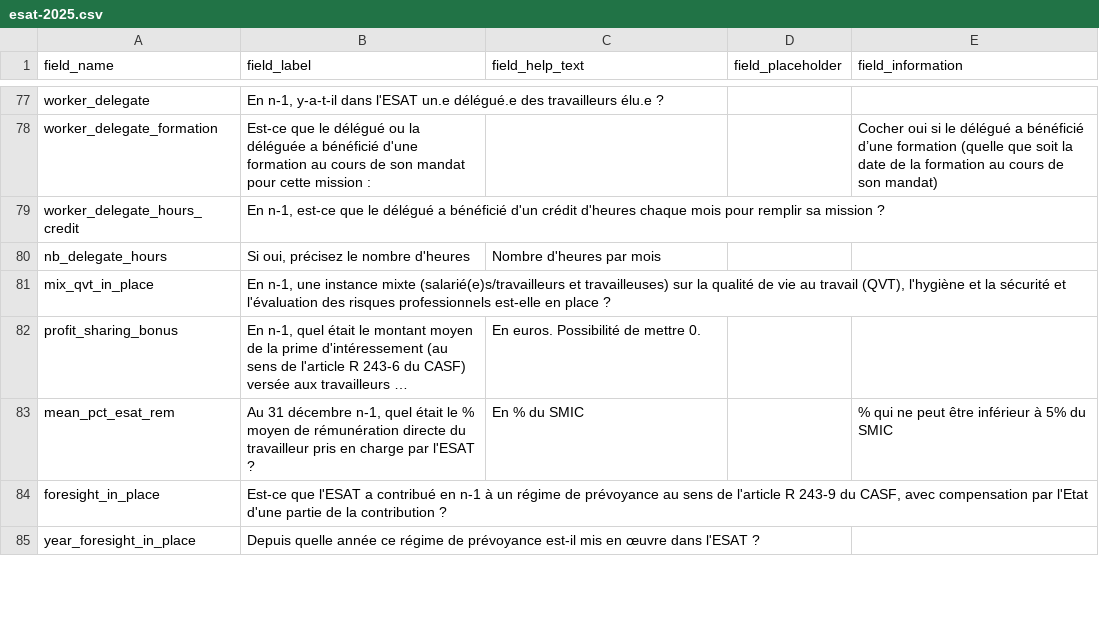
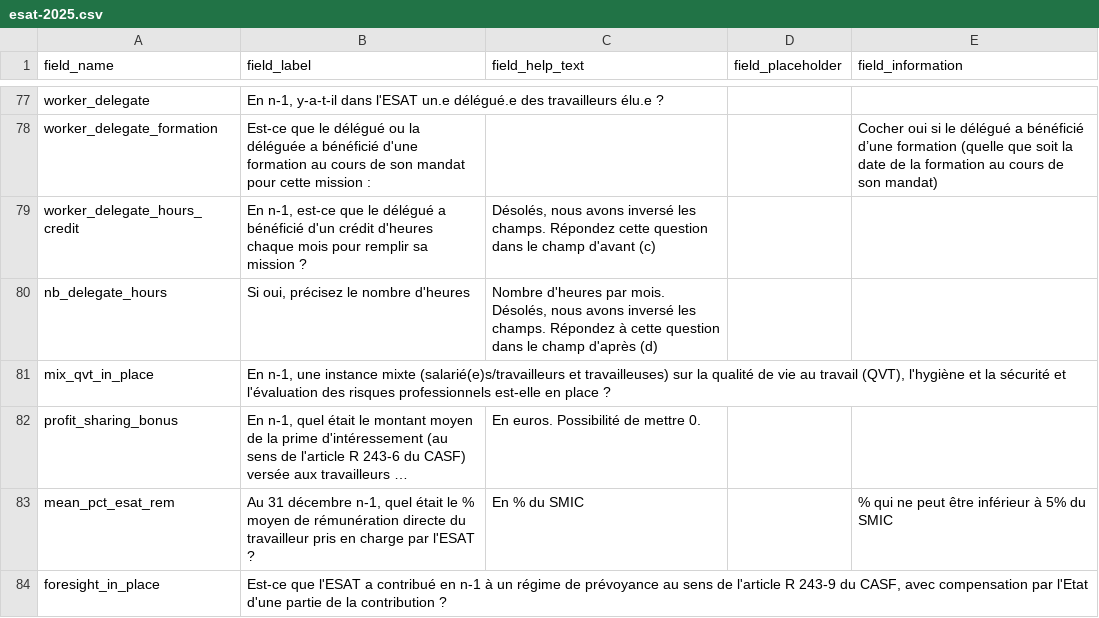
Before and after one commit to gip-inclusion/pilotage, a CSV file: pilotage/surveys/specs/esat-2025.csv, drawn as a sheet; only a part is shown, gaps mark what is left out; the shorter side is filled out with more unchanged rows; long unchanged cells end in ….

Commit message:
surveys: Add help text to inform users of inverted questions

```diff
--- a/pilotage/surveys/specs/esat-2025.csv
+++ b/pilotage/surveys/specs/esat-2025.csv
@@ -78,4 +78,4 @@ worker_delegate,"En n-1, y-a-t-il dans l'ESAT un.e délégué.e des travailleurs
 worker_delegate_formation,Est-ce que le délégué ou la déléguée a bénéficié d'une formation au cours de son mandat pour cette mission :,,,Cocher oui si le délégué a bénéficié d’une formation (quelle que soit la date de la formation au cours de son mandat)
-worker_delegate_hours_credit,"En n-1, est-ce que le délégué a bénéficié d'un crédit d'heures chaque mois pour remplir sa mission ?",,,
-nb_delegate_hours,"Si oui, précisez le nombre d'heures",Nombre d'heures par mois,,
+worker_delegate_hours_credit,"En n-1, est-ce que le délégué a bénéficié d'un crédit d'heures chaque mois pour remplir sa mission ?","Désolés, nous avons inversé les champs. Répondez cette question dans le champ d'avant (c)",,
+nb_delegate_hours,"Si oui, précisez le nombre d'heures","Nombre d'heures par mois. Désolés, nous avons inversé les champs. Répondez à cette question dans le champ d'après (d)",,
 mix_qvt_in_place,"En n-1, une instance mixte (salarié(e)s/travailleurs et travailleuses) sur la qualité de vie au travail (QVT), l'hygiène et la sécurité et l'évaluation des risques professionnels est-elle en place ?",,,
```
Also changed, not shown: 1 other file.
